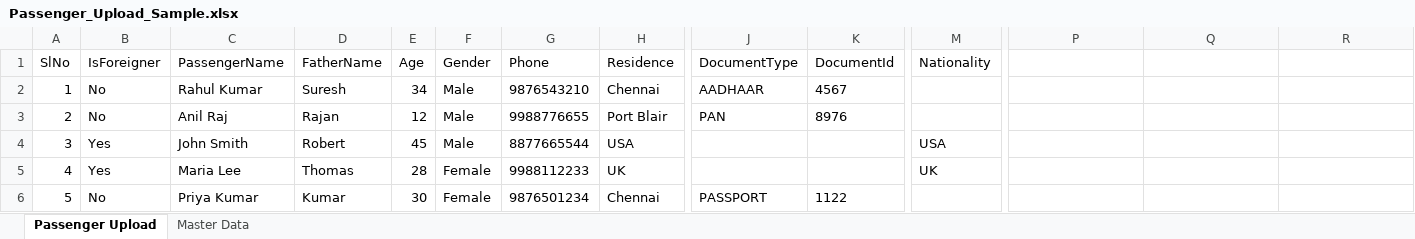
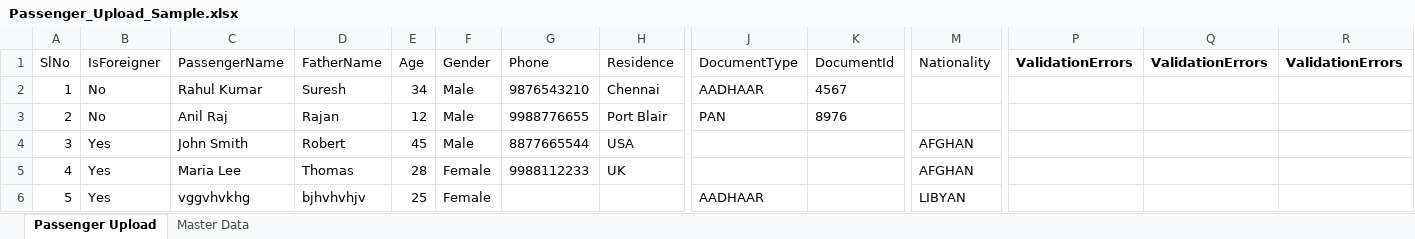
Before and after one commit to mvamal3/convoy-project, an Excel workbook: convoy/public/sample/Passenger_Upload_Sample.xlsx, sheet Passenger Upload, drawn as a sheet; only a part is shown, gaps mark what is left out; values as stored, in another font and other column widths than the file's, no borders; the diff names each change by its address in the sheet, - before the commit and + after, or states it on an @@ line.

```diff
--- a/convoy/public/sample/Passenger_Upload_Sample.xlsx (sheet Passenger Upload)
+++ b/convoy/public/sample/Passenger_Upload_Sample.xlsx (sheet Passenger Upload)
-P1: (empty)
+P1: ValidationErrors
-Q1: (empty)
+Q1: ValidationErrors
-R1: (empty)
+R1: ValidationErrors
-M4 (Nationality): USA
+M4 (Nationality): AFGHAN
-M5 (Nationality): UK
+M5 (Nationality): AFGHAN
-B6 (IsForeigner): No
+B6 (IsForeigner): Yes
-C6 (PassengerName): Priya Kumar
+C6 (PassengerName): vggvhvkhg
-D6 (FatherName): Kumar
+D6 (FatherName): bjhvhvhjv
-E6 (Age): 30
+E6 (Age): 25
-G6 (Phone): 9876501234
+G6 (Phone): (empty)
-H6 (Residence): Chennai
+H6 (Residence): (empty)
-J6 (DocumentType): PASSPORT
+J6 (DocumentType): AADHAAR
-K6 (DocumentId): 1122
+K6 (DocumentId): (empty)
-M6 (Nationality): (empty)
+M6 (Nationality): LIBYAN
```
Also changed, not shown: sheet Master Data.
